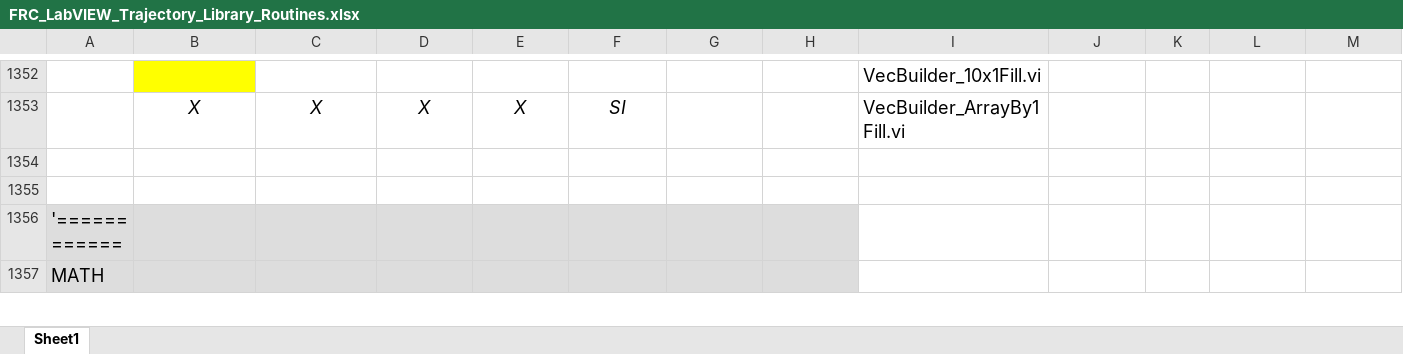
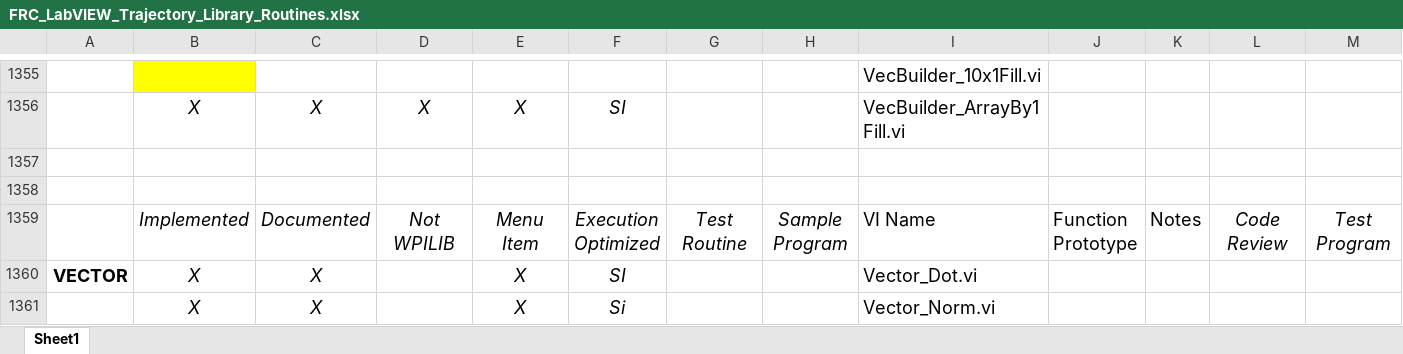
Before and after one commit to jsimpso81/WPIlibMathLabVIEW, an Excel workbook: FRC_LV_Trajectory_Library/Misc/FRC_LabVIEW_Trajectory_Library_Routines.xlsx, sheet Sheet1, drawn as a sheet; only a part is shown, gaps mark what is left out; the shorter side is filled out with more unchanged rows; values as stored, in another font and other column widths than the file's, no borders; rows hold the shown columns only; the diff covers the shown part only; the diff names each change by its address in the sheet, - before the commit and + after, or states it on an @@ line.

```diff
--- a/FRC_LV_Trajectory_Library/Misc/FRC_LabVIEW_Trajectory_Library_Routines.xlsx (sheet Sheet1)
+++ b/FRC_LV_Trajectory_Library/Misc/FRC_LabVIEW_Trajectory_Library_Routines.xlsx (sheet Sheet1)
+row 1359:  | Implemented | Documented | Not WPILIB | Menu Item | Execution Optimized | Test Routine | Sample Program | VI Name | Function Prototype | Notes | Code Review | Test Program
+row 1360: VECTOR | X | X |  | X | SI |  |  | Vector_Dot.vi
+row 1361:  | X | X |  | X | Si |  |  | Vector_Norm.vi
```
Also changed, not shown: 7 added rows, 2 removed rows and 8 edited cells elsewhere in this sheet, formulas that keep their value, 4 other files.
